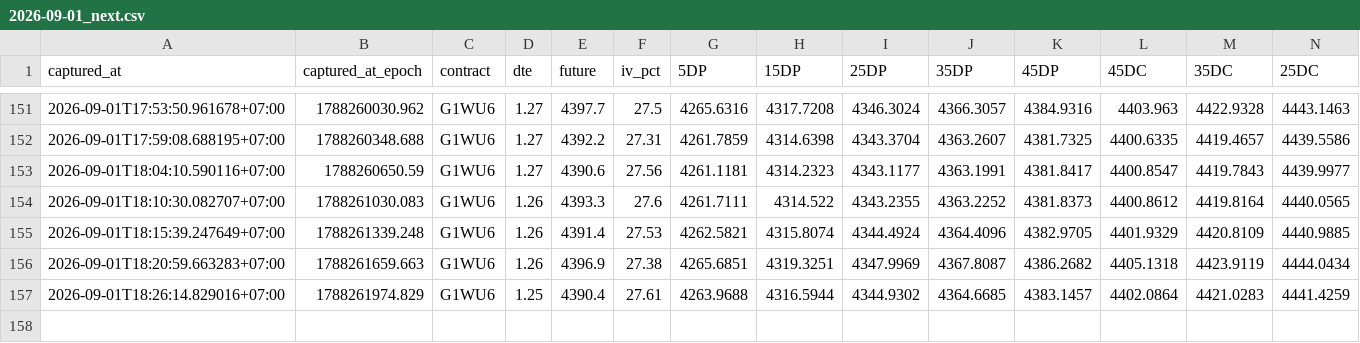
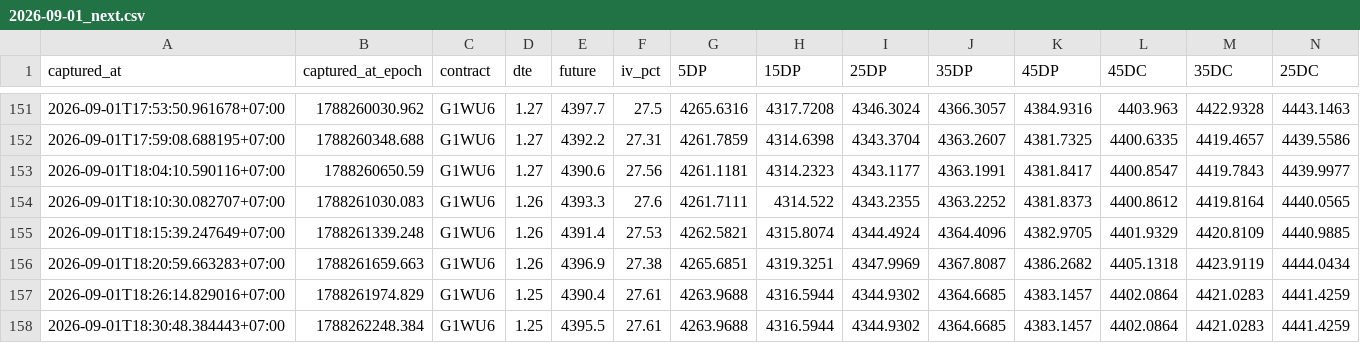
Before and after one commit to halfofmylifez-byte/RichSilverRichGold, a CSV file: deltas/2026-09-01_next.csv, drawn as a sheet; only a part is shown, gaps mark what is left out; rows hold the shown columns only; the diff names each change by its address in the sheet, - before the commit and + after, or states it on an @@ line.

Commit message:
Data Sync : 9/1/2026, 6:30:48 PM

```diff
--- a/deltas/2026-09-01_next.csv
+++ b/deltas/2026-09-01_next.csv
+row 158: 2026-09-01T18:30:48.384443+07:00 | 1788262248.384 | G1WU6 | 1.25 | 4395.5 | 27.61 | 4263.9688 | 4316.5944 | 4344.9302 | 4364.6685 | 4383.1457 | 4402.0864 | 4421.0283 | 4441.4259
```
Also changed, not shown: deltas/2026-09-01.csv, 9 other files.
